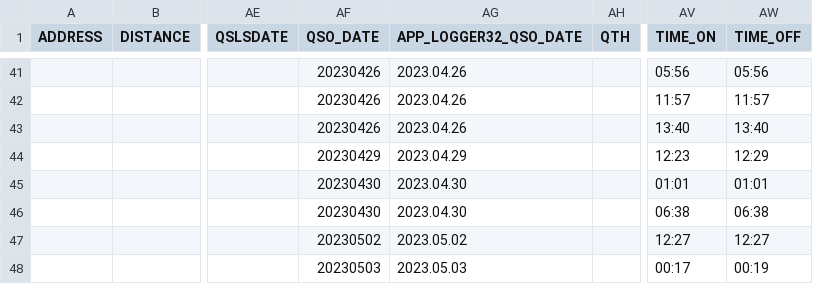
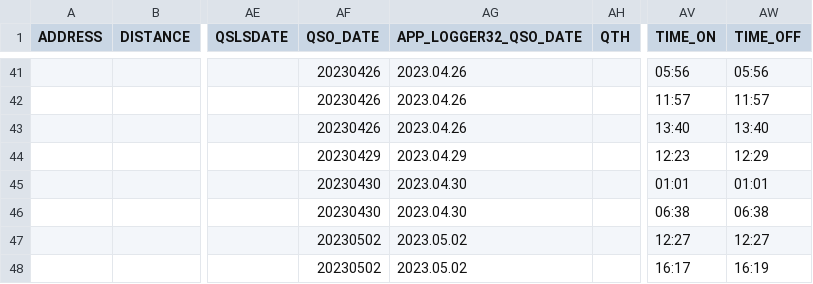
Before and after one commit to mike2718/logbook, a CSV file: BG7XTQ.utf8.csv, drawn as a sheet; only a part is shown, gaps mark what is left out; the diff names each change by its address in the sheet, - before the commit and + after, or states it on an @@ line.

```diff
--- a/BG7XTQ.utf8.csv
+++ b/BG7XTQ.utf8.csv
-AF48 (QSO_DATE): 20230503
+AF48 (QSO_DATE): 20230502
-AG48 (APP_LOGGER32_QSO_DATE): 2023.05.03
+AG48 (APP_LOGGER32_QSO_DATE): 2023.05.02
-AV48 (TIME_ON): 00:17
+AV48 (TIME_ON): 16:17
-AW48 (TIME_OFF): 00:19
+AW48 (TIME_OFF): 16:19
```
Also changed, not shown: BG7XTQ.CSV, 4 other files.
